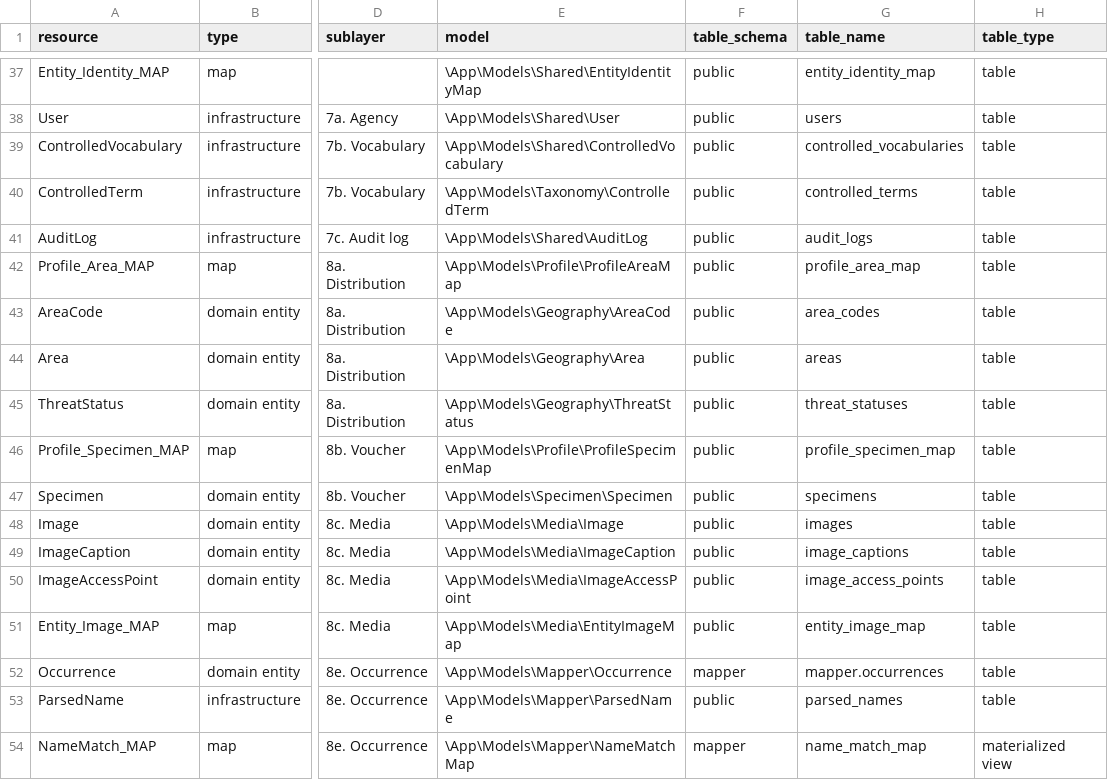
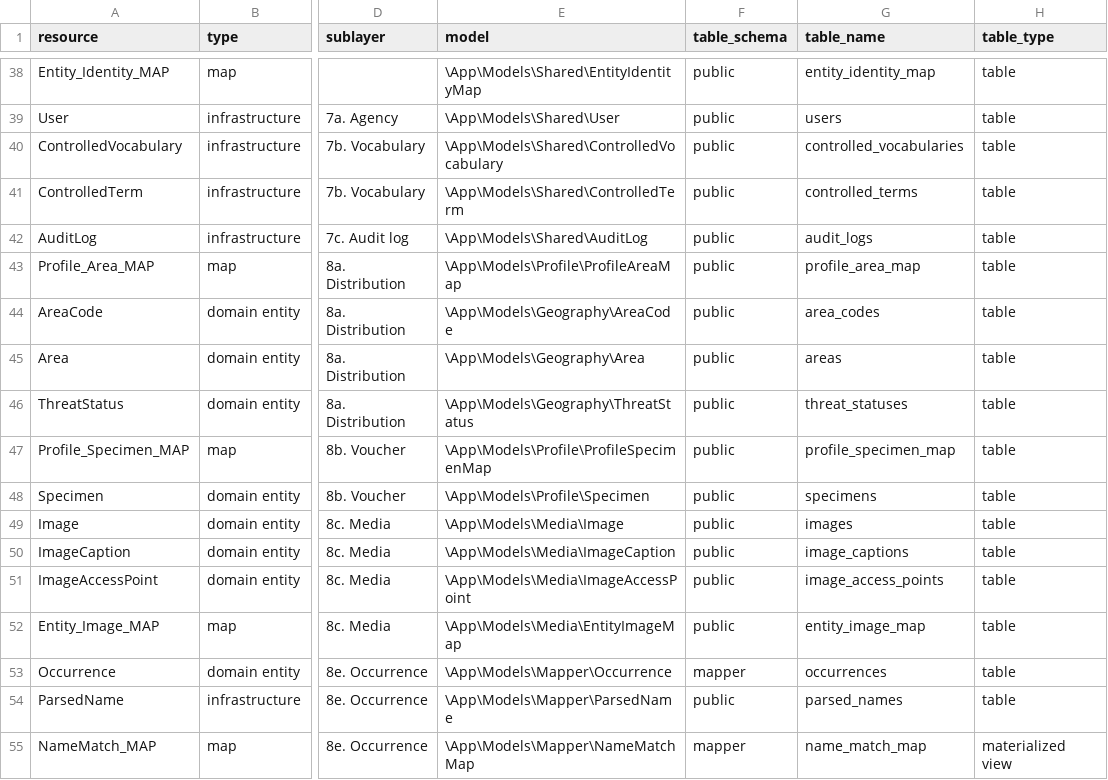
Before and after one commit to vicflora/vicflora-docs, a CSV file: vicflora-resources.csv, drawn as a sheet; only a part is shown, gaps mark what is left out; addresses are those after the commit; the diff covers the shown part only; the diff names each change by its address in the sheet, - before the commit and + after, or states it on an @@ line.

```diff
--- a/vicflora-resources.csv
+++ b/vicflora-resources.csv
-E41 (model): \App\Models\Taxonomy\ControlledTerm
+E41 (model): \App\Models\Shared\ControlledTerm
-E48 (model): \App\Models\Specimen\Specimen
+E48 (model): \App\Models\Profile\Specimen
-G53 (table_name): mapper.occurrences
+G53 (table_name): occurrences
```
Also changed, not shown: 2 added rows and 16 edited cells elsewhere in this file.
